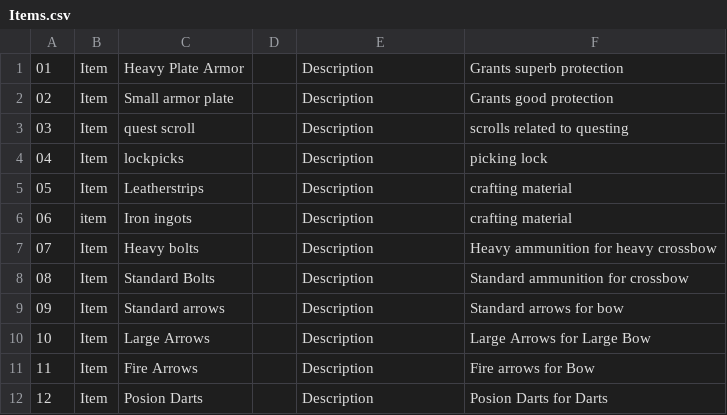
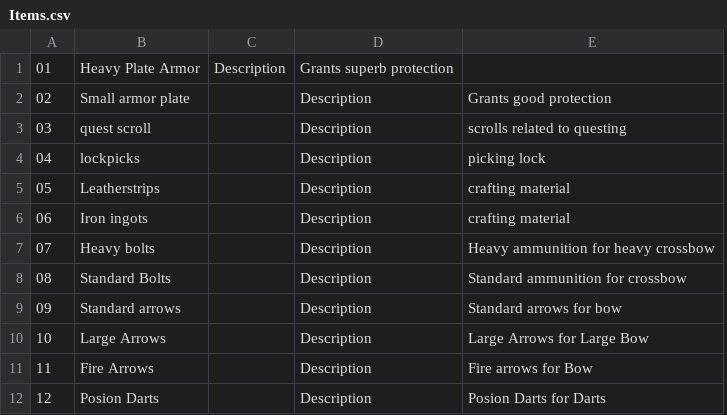
Before and after one commit to Kharolus-Rex/Soulsborne, a CSV file: WorldEngine/CSVFiles/Items.csv, drawn as a sheet; removed rows and columns are numbered as before the commit, all else as after; the diff names each change by its address in the sheet, - before the commit and + after, or states it on an @@ line.

```diff
--- a/WorldEngine/CSVFiles/Items.csv
+++ b/WorldEngine/CSVFiles/Items.csv
-column B, rows 1-12: Item | Item | Item | Item | Item | item | Item | Item | Item | Item | Item | Item
-column D, empty
+column C, row 1: Description
-D1: Description
+D1: Grants superb protection
-E1: Grants superb protection
+E1: (empty)
```
Also changed, not shown: WorldEngine/CSVFiles/Treasures.csv, WorldEngine/CSVFiles/potions.csv, 3 other files.
